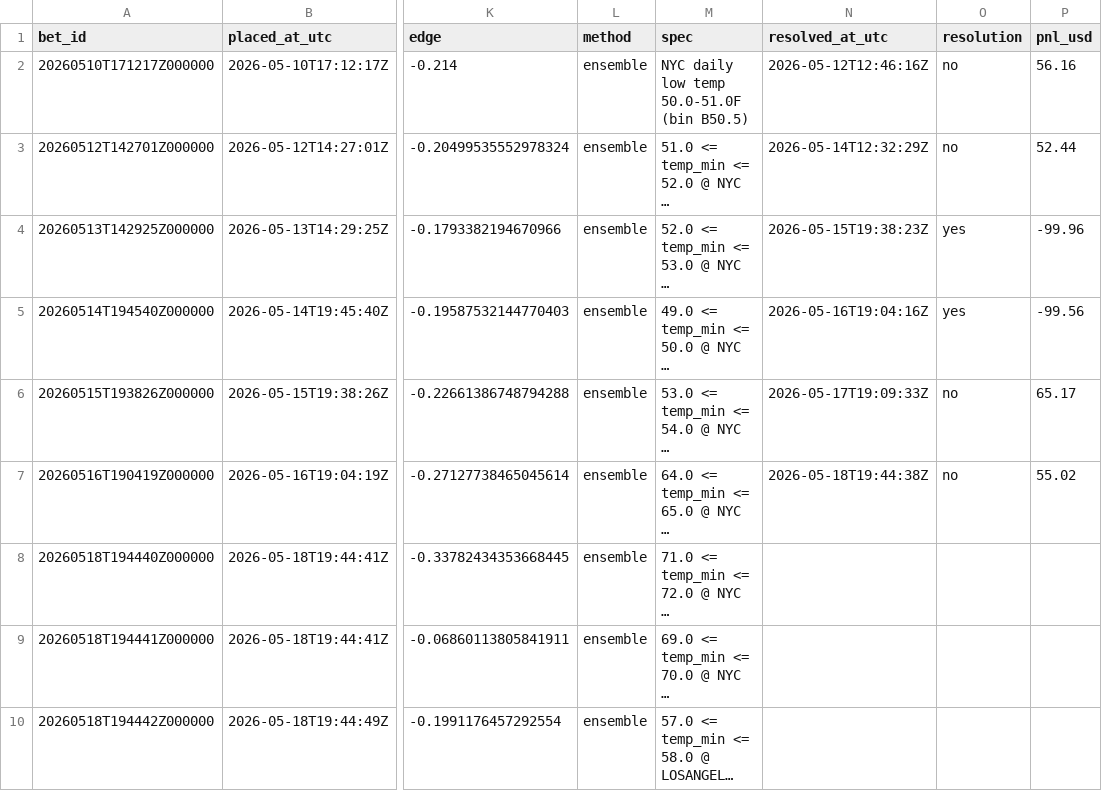
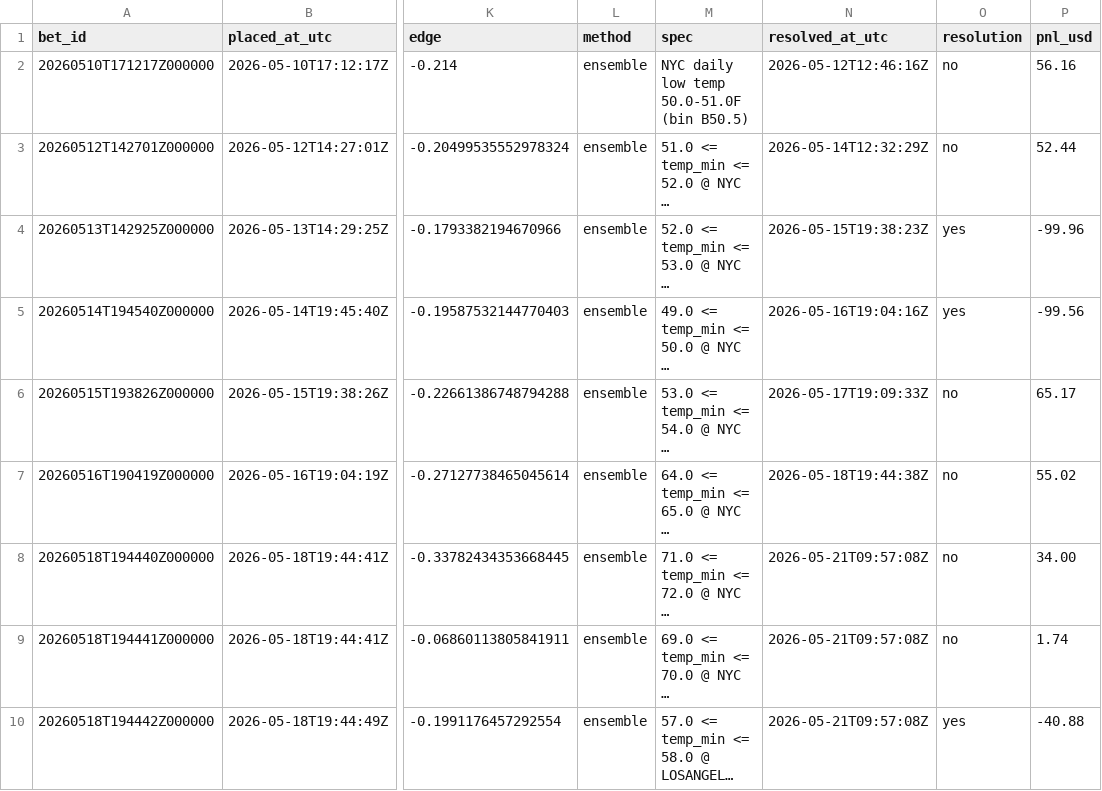
Before and after one commit to Elladriel80/Aratea, a CSV file: predictor/data/ledger/paper_bets.csv, drawn as a sheet; only a part is shown, gaps mark what is left out; long unchanged cells end in …; the diff names each change by its address in the sheet, - before the commit and + after, or states it on an @@ line.

```diff
--- a/predictor/data/ledger/paper_bets.csv
+++ b/predictor/data/ledger/paper_bets.csv
-N8:N10 (resolved_at_utc): (empty)
+N8:N10 (resolved_at_utc): 2026-05-21T09:57:08Z
-O8:O9 (resolution): (empty)
+O8:O9 (resolution): no
-P8 (pnl_usd): (empty)
+P8 (pnl_usd): 34.00
-P9 (pnl_usd): (empty)
+P9 (pnl_usd): 1.74
-O10 (resolution): (empty)
+O10 (resolution): yes
-P10 (pnl_usd): (empty)
+P10 (pnl_usd): -40.88
```
Also changed, not shown: 7 other files.
